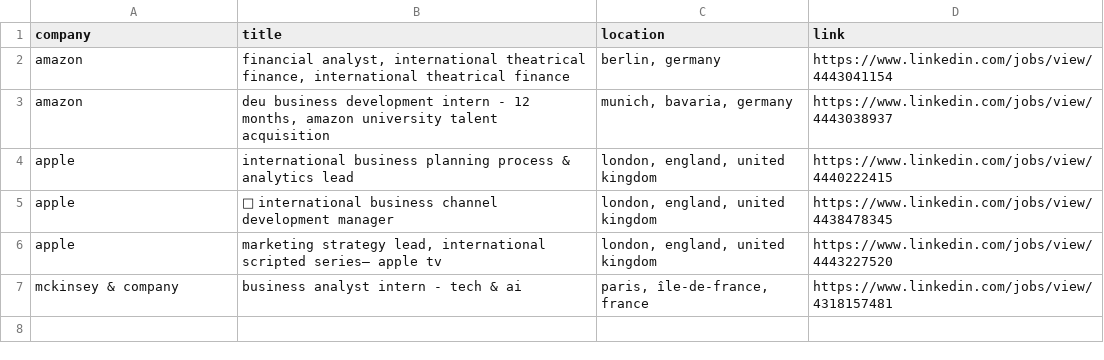
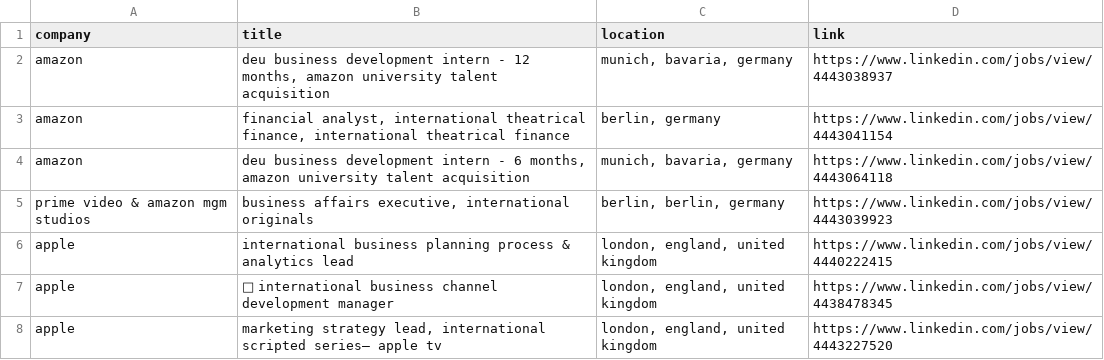
Before and after one commit to LorenzoLaCorte/internship-scraper, a CSV file: output/output-business/filtered_results.csv, drawn as a sheet.

```diff
--- a/output/output-business/filtered_results.csv
+++ b/output/output-business/filtered_results.csv
@@ -1,4 +1,6 @@
 company|title|location|link
+amazon|deu business development intern - 12 months, amazon university talent acquisition|munich, bavaria, germany|https://www.linkedin.com/jobs/view/4443038937
 amazon|financial analyst, international theatrical finance, international theatrical finance|berlin, germany|https://www.linkedin.com/jobs/view/4443041154
-amazon|deu business development intern - 12 months, amazon university talent acquisition|munich, bavaria, germany|https://www.linkedin.com/jobs/view/4443038937
+amazon|deu business development intern - 6 months, amazon university talent acquisition|munich, bavaria, germany|https://www.linkedin.com/jobs/view/4443064118
+prime video & amazon mgm studios|business affairs executive, international originals|berlin, berlin, germany|https://www.linkedin.com/jobs/view/4443039923
 apple|international business planning process & analytics lead|london, england, united kingdom|https://www.linkedin.com/jobs/view/4440222415
@@ -6,2 +8 @@ apple| international business channel development manager|london, england, un
 apple|marketing strategy lead, international scripted series— apple tv|london, england, united kingdom|https://www.linkedin.com/jobs/view/4443227520
-mckinsey & company|business analyst intern - tech & ai|paris, île-de-france, france|https://www.linkedin.com/jobs/view/4318157481
```
Also changed, not shown: 2 other files.
